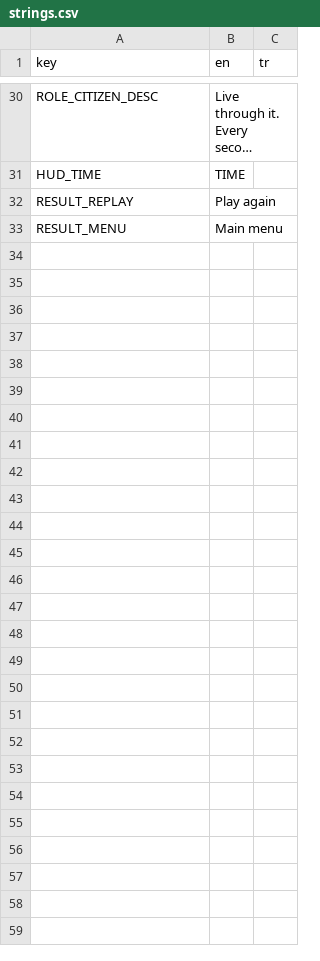
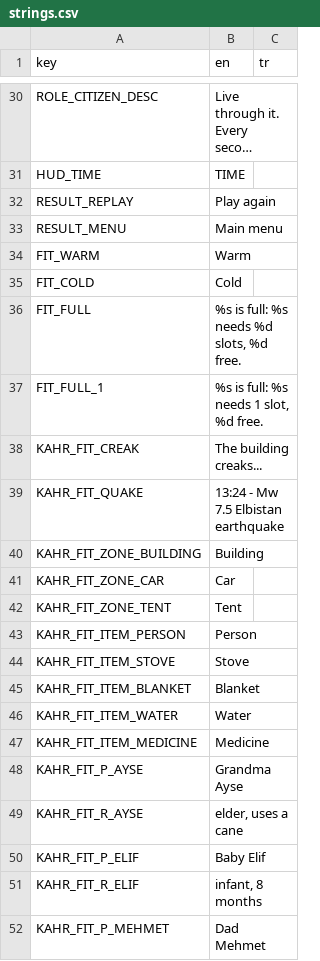
Before and after one commit to memoksin/3play, a CSV file: locale/strings.csv, drawn as a sheet; only a part is shown, gaps mark what is left out; long unchanged cells end in …; the diff covers the shown part only; the diff names each change by its address in the sheet, - before the commit and + after, or states it on an @@ line.

Commit message:
feat: Fit minigame, Kahramanmaras skin (#7)
- FitSkin data (zones, item types, items, timer, clock, aftershocks) in
  data/skins/kahramanmaras_fit.tres, linked from kahramanmaras.tres.
- FitLogic: pure slot/warmth/score rules.
- scenes/minigames/fit: drag and drop + click-select, live Warm/Cold and
  slot counts, aftershock shakes, 13:24 collapse, then
  Game.finish_minigame(saved, 8, {cold}).
- tests: test_fit (logic + scene), test_fit_input (synthetic mouse input).
- tools/fit_shots.gd screenshot harness. 33 new locale keys (tr empty).

```diff
--- a/locale/strings.csv
+++ b/locale/strings.csv
+row 34: FIT_WARM | Warm
+row 35: FIT_COLD | Cold
+row 36: FIT_FULL | %s is full: %s needs %d slots, %d free.
+row 37: FIT_FULL_1 | %s is full: %s needs 1 slot, %d free.
+row 38: KAHR_FIT_CREAK | The building creaks...
+row 39: KAHR_FIT_QUAKE | 13:24 - Mw 7.5 Elbistan earthquake
+row 40: KAHR_FIT_ZONE_BUILDING | Building
+row 41: KAHR_FIT_ZONE_CAR | Car
+row 42: KAHR_FIT_ZONE_TENT | Tent
+row 43: KAHR_FIT_ITEM_PERSON | Person
+row 44: KAHR_FIT_ITEM_STOVE | Stove
+row 45: KAHR_FIT_ITEM_BLANKET | Blanket
+row 46: KAHR_FIT_ITEM_WATER | Water
+row 47: KAHR_FIT_ITEM_MEDICINE | Medicine
+row 48: KAHR_FIT_P_AYSE | Grandma Ayse
+row 49: KAHR_FIT_R_AYSE | elder, uses a cane
+row 50: KAHR_FIT_P_ELIF | Baby Elif
+row 51: KAHR_FIT_R_ELIF | infant, 8 months
+row 52: KAHR_FIT_P_MEHMET | Dad Mehmet
```
Also changed, not shown: 15 added rows elsewhere in this file, 18 other files.
